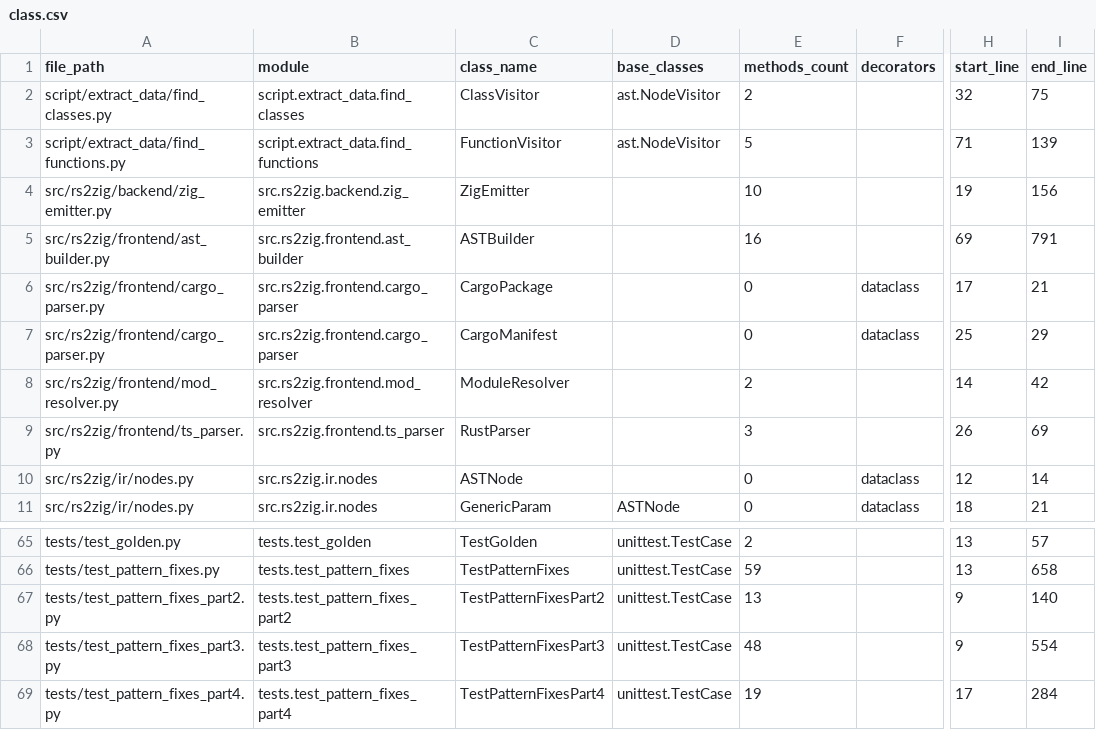
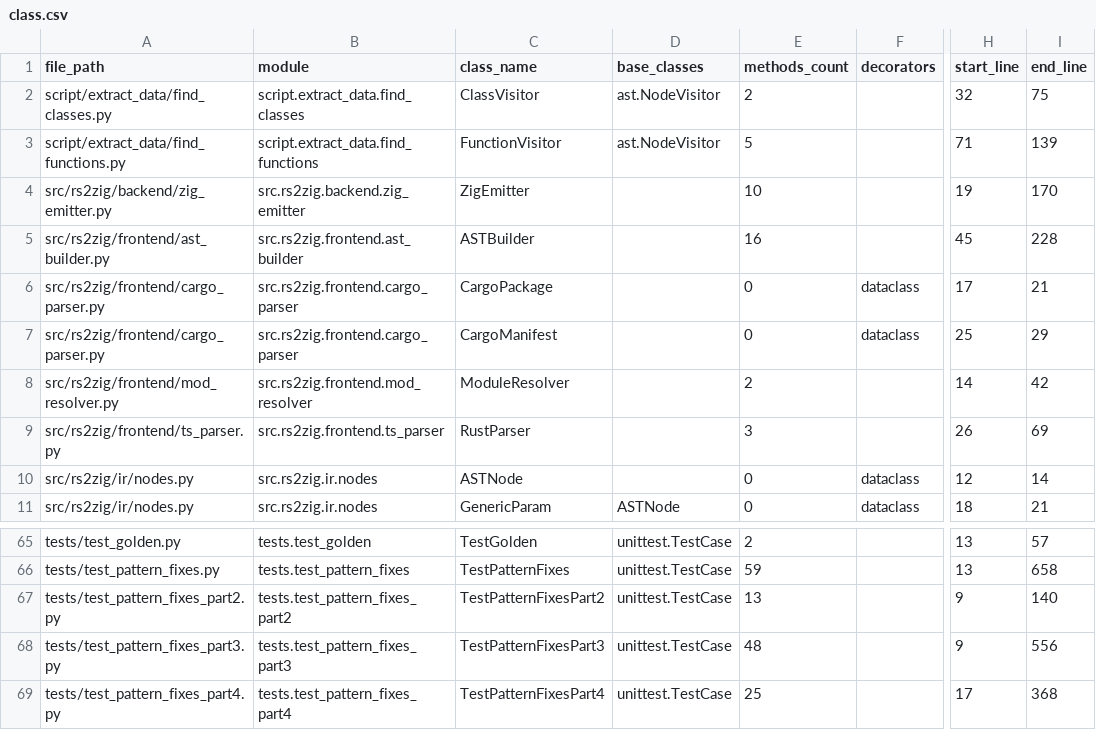
Before and after one commit to DaikyXendo/rs2zig, a CSV file: data/rs2zig/class.csv, drawn as a sheet; only a part is shown, gaps mark what is left out; the diff names each change by its address in the sheet, - before the commit and + after, or states it on an @@ line.

```diff
--- a/data/rs2zig/class.csv
+++ b/data/rs2zig/class.csv
-I4 (end_line): 156
+I4 (end_line): 170
-H5 (start_line): 69
+H5 (start_line): 45
-I5 (end_line): 791
+I5 (end_line): 228
-I68 (end_line): 554
+I68 (end_line): 556
-E69 (methods_count): 19
+E69 (methods_count): 25
-I69 (end_line): 284
+I69 (end_line): 368
```
Also changed, not shown: data/rs2zig/const.csv, data/rs2zig/file.csv, 9 other files.
